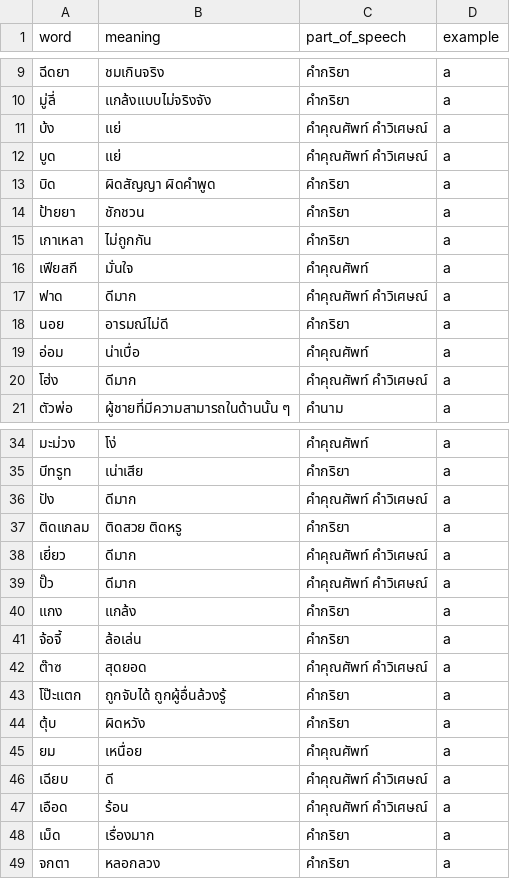
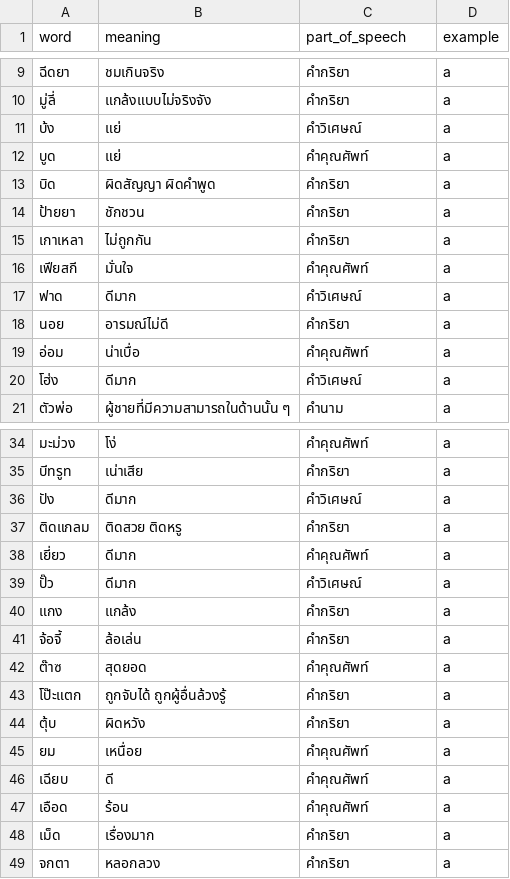
Before and after one commit to ymaiths/ApiDictionary, a CSV file: src/truth-demo2.csv, drawn as a sheet; only a part is shown, gaps mark what is left out; the diff covers the shown part only.

```diff
--- a/src/truth-demo2.csv
+++ b/src/truth-demo2.csv
@@ -10,4 +10,4 @@ word,meaning,part_of_speech,example
 มู่ลี่,แกล้งแบบไม่จริงจัง,คำกริยา, a
-บ้ง,แย่,คำคุณศัพท์ คำวิเศษณ์, a
-บูด,แย่,คำคุณศัพท์ คำวิเศษณ์, a
+บ้ง,แย่,คำวิเศษณ์, a
+บูด,แย่,คำคุณศัพท์, a
 บิด,ผิดสัญญา ผิดคำพูด,คำกริยา, a
@@ -16,6 +16,6 @@ word,meaning,part_of_speech,example
 เฟียสกี,มั่นใจ,คำคุณศัพท์, a
-ฟาด,ดีมาก,คำคุณศัพท์ คำวิเศษณ์, a
+ฟาด,ดีมาก, คำวิเศษณ์, a
 นอย,อารมณ์ไม่ดี,คำกริยา, a
 อ่อม,น่าเบื่อ,คำคุณศัพท์, a
-โฮ่ง,ดีมาก,คำคุณศัพท์ คำวิเศษณ์, a
+โฮ่ง,ดีมาก, คำวิเศษณ์, a
 ตัวพ่อ,ผู้ชายที่มีความสามารถในด้านนั้น ๆ,คำนาม, a
@@ -35,9 +35,9 @@ word,meaning,part_of_speech,example
 บีทรูท,เน่าเสีย,คำกริยา, a
-ปัง,ดีมาก,คำคุณศัพท์ คำวิเศษณ์, a
+ปัง,ดีมาก,คำวิเศษณ์, a
 ติดแกลม,ติดสวย ติดหรู,คำกริยา, a
-เยี่ยว,ดีมาก,คำคุณศัพท์ คำวิเศษณ์, a
-ปั๊ว,ดีมาก,คำคุณศัพท์ คำวิเศษณ์, a
+เยี่ยว,ดีมาก,คำคุณศัพท์ , a
+ปั๊ว,ดีมาก,คำวิเศษณ์, a
 แกง,แกล้ง,คำกริยา, a
 จ้อจี้,ล้อเล่น,คำกริยา, a
-ต๊าซ,สุดยอด,คำคุณศัพท์ คำวิเศษณ์, a
+ต๊าซ,สุดยอด,คำคุณศัพท์ , a
 โป๊ะแตก,ถูกจับได้ ถูกผู้อื่นล้วงรู้,คำกริยา, a
@@ -45,4 +45,4 @@ word,meaning,part_of_speech,example
 ยม,เหนื่อย,คำคุณศัพท์, a
-เฉียบ,ดี,คำคุณศัพท์ คำวิเศษณ์, a
-เอือด,ร้อน,คำคุณศัพท์ คำวิเศษณ์, a
+เฉียบ,ดี,คำคุณศัพท์ , a
+เอือด,ร้อน,คำคุณศัพท์ , a
 เม็ด,เรื่องมาก,คำกริยา, a
```
Also changed, not shown: 2 edited cells elsewhere in this file, 3 other files.
